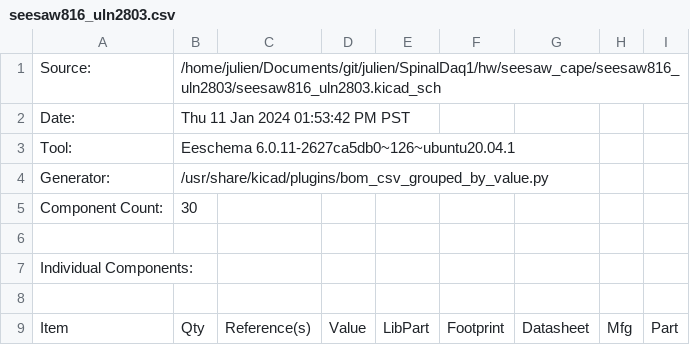
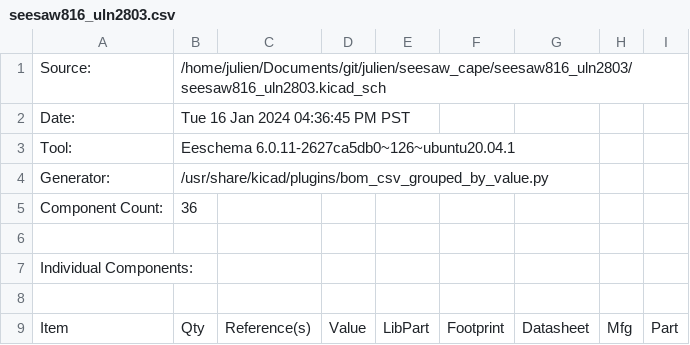
Before and after one commit to julester23/seesaw_cape, a CSV file: seesaw816_uln2803/seesaw816_uln2803.csv, drawn as a sheet; only a part is shown; the diff covers the shown part only; the diff names each change by its address in the sheet, - before the commit and + after, or states it on an @@ line.

```diff
--- a/seesaw816_uln2803/seesaw816_uln2803.csv
+++ b/seesaw816_uln2803/seesaw816_uln2803.csv
-B1: /home/julien/Documents/git/julien/SpinalDaq1/hw/seesaw_cape/seesaw816_uln2803/seesaw816_uln2803.kicad_sch
+B1: /home/julien/Documents/git/julien/seesaw_cape/seesaw816_uln2803/seesaw816_uln2803.kicad_sch
-B2: Thu 11 Jan 2024 01:53:42 PM PST
+B2: Tue 16 Jan 2024 04:36:45 PM PST
-B5: 30
+B5: 36
```
Also changed, not shown: 10 added rows, 1 removed row, 10 edited cells and row numbers in column A elsewhere in this file, 1 other file.
